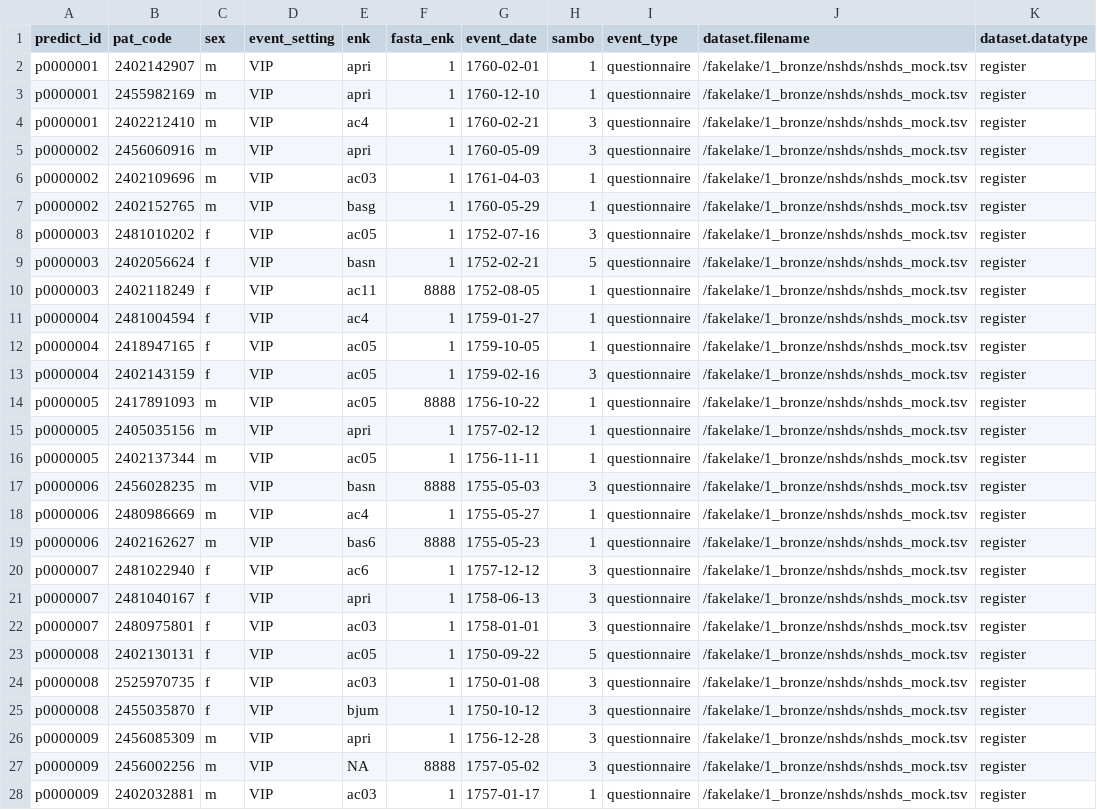
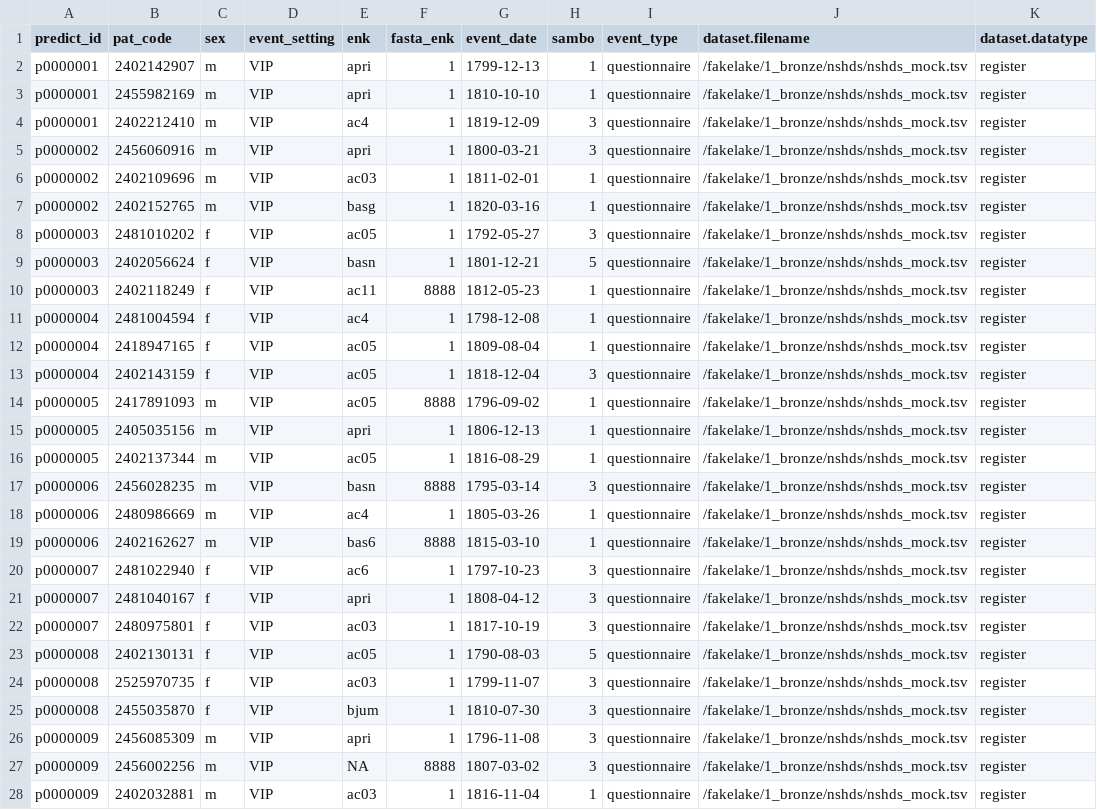
Before and after one commit to wibom/fakelake, a TSV file: fakelake/2_silver/nshds/meta_event_questionnaire.tsv, drawn as a sheet; only a part is shown; the diff covers the shown part only; the diff names each change by its address in the sheet, - before the commit and + after, or states it on an @@ line.

```diff
--- a/fakelake/2_silver/nshds/meta_event_questionnaire.tsv
+++ b/fakelake/2_silver/nshds/meta_event_questionnaire.tsv
-G2 (event_date): 1760-02-01
+G2 (event_date): 1799-12-13
-G3 (event_date): 1760-12-10
+G3 (event_date): 1810-10-10
-G4 (event_date): 1760-02-21
+G4 (event_date): 1819-12-09
-G5 (event_date): 1760-05-09
+G5 (event_date): 1800-03-21
-G6 (event_date): 1761-04-03
+G6 (event_date): 1811-02-01
-G7 (event_date): 1760-05-29
+G7 (event_date): 1820-03-16
-G8 (event_date): 1752-07-16
+G8 (event_date): 1792-05-27
-G9 (event_date): 1752-02-21
+G9 (event_date): 1801-12-21
-G10 (event_date): 1752-08-05
+G10 (event_date): 1812-05-23
-G11 (event_date): 1759-01-27
+G11 (event_date): 1798-12-08
-G12 (event_date): 1759-10-05
+G12 (event_date): 1809-08-04
-G13 (event_date): 1759-02-16
+G13 (event_date): 1818-12-04
-G14 (event_date): 1756-10-22
+G14 (event_date): 1796-09-02
-G15 (event_date): 1757-02-12
+G15 (event_date): 1806-12-13
-G16 (event_date): 1756-11-11
+G16 (event_date): 1816-08-29
-G17 (event_date): 1755-05-03
+G17 (event_date): 1795-03-14
-G18 (event_date): 1755-05-27
+G18 (event_date): 1805-03-26
-G19 (event_date): 1755-05-23
+G19 (event_date): 1815-03-10
-G20 (event_date): 1757-12-12
+G20 (event_date): 1797-10-23
-G21 (event_date): 1758-06-13
+G21 (event_date): 1808-04-12
-G22 (event_date): 1758-01-01
+G22 (event_date): 1817-10-19
-G23 (event_date): 1750-09-22
+G23 (event_date): 1790-08-03
-G24 (event_date): 1750-01-08
+G24 (event_date): 1799-11-07
-G25 (event_date): 1750-10-12
+G25 (event_date): 1810-07-30
-G26 (event_date): 1756-12-28
+G26 (event_date): 1796-11-08
-G27 (event_date): 1757-05-02
+G27 (event_date): 1807-03-02
-G28 (event_date): 1757-01-17
+G28 (event_date): 1816-11-04
```
Also changed, not shown: 60 edited cells elsewhere in this file, fakelake/1_bronze/nshds/nshds_mock.tsv, fakelake/2_silver/nshds/meta_event_health.tsv, 2 other files.
